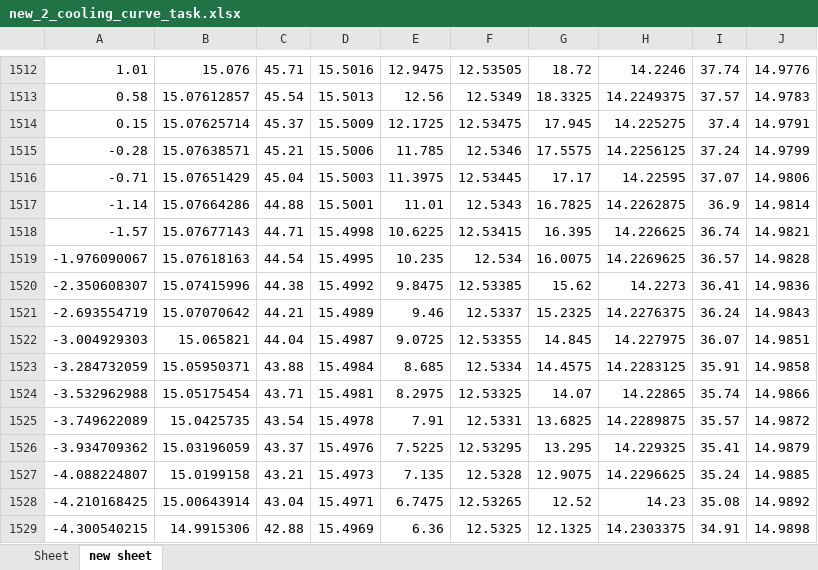
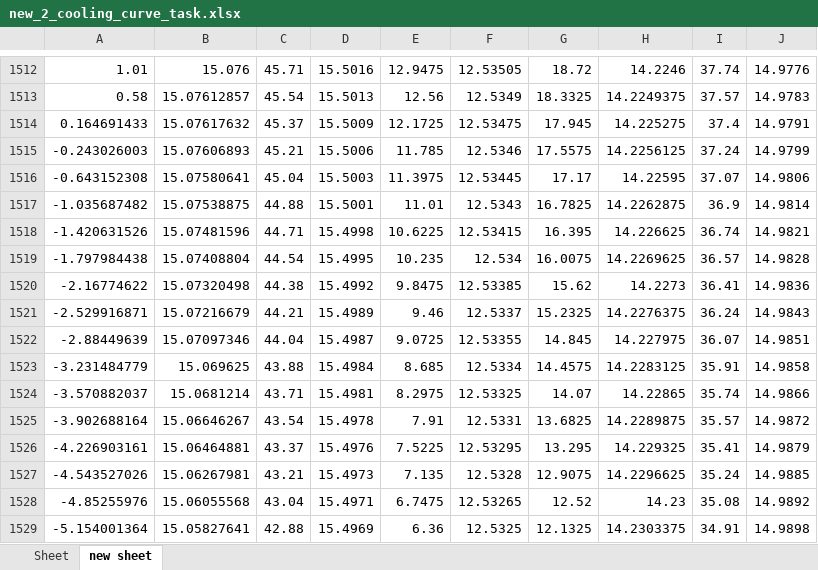
Before and after one commit to mrz9527/XLY_makeData, an Excel workbook: 2_cooling_curve_task/new_2_cooling_curve_task.xlsx, sheet new sheet, drawn as a sheet; only a part is shown, gaps mark what is left out; values as stored, in another font and other column widths than the file's, no borders; the diff covers the shown part only; the diff names each change by its address in the sheet, - before the commit and + after, or states it on an @@ line.

Commit message:
[cooling_curve.10] bezier曲线的宽度调整

```diff
--- a/2_cooling_curve_task/new_2_cooling_curve_task.xlsx (sheet new sheet)
+++ b/2_cooling_curve_task/new_2_cooling_curve_task.xlsx (sheet new sheet)
-A1514: 0.15
+A1514: 0.164691433
-B1514: 15.07625714
+B1514: 15.07617632
-A1515: -0.28
+A1515: -0.243026003
-B1515: 15.07638571
+B1515: 15.07606893
-A1516: -0.71
+A1516: -0.643152308
-B1516: 15.07651429
+B1516: 15.07580641
-A1517: -1.14
+A1517: -1.035687482
-B1517: 15.07664286
+B1517: 15.07538875
-A1518: -1.57
+A1518: -1.420631526
-B1518: 15.07677143
+B1518: 15.07481596
-A1519: -1.976090067
+A1519: -1.797984438
-B1519: 15.07618163
+B1519: 15.07408804
-A1520: -2.350608307
+A1520: -2.16774622
-B1520: 15.07415996
+B1520: 15.07320498
-A1521: -2.693554719
+A1521: -2.529916871
-B1521: 15.07070642
+B1521: 15.07216679
-A1522: -3.004929303
+A1522: -2.88449639
-B1522: 15.065821
+B1522: 15.07097346
-A1523: -3.284732059
+A1523: -3.231484779
-B1523: 15.05950371
+B1523: 15.069625
-A1524: -3.532962988
+A1524: -3.570882037
-B1524: 15.05175454
+B1524: 15.0681214
-A1525: -3.749622089
+A1525: -3.902688164
-B1525: 15.0425735
+B1525: 15.06646267
-A1526: -3.934709362
+A1526: -4.226903161
-B1526: 15.03196059
+B1526: 15.06464881
-A1527: -4.088224807
+A1527: -4.543527026
-B1527: 15.0199158
+B1527: 15.06267981
-A1528: -4.210168425
+A1528: -4.85255976
-B1528: 15.00643914
+B1528: 15.06055568
-A1529: -4.300540215
+A1529: -5.154001364
-B1529: 14.9915306
+B1529: 15.05827641
```
Also changed, not shown: 384 edited cells elsewhere in this sheet, 2 other files.
